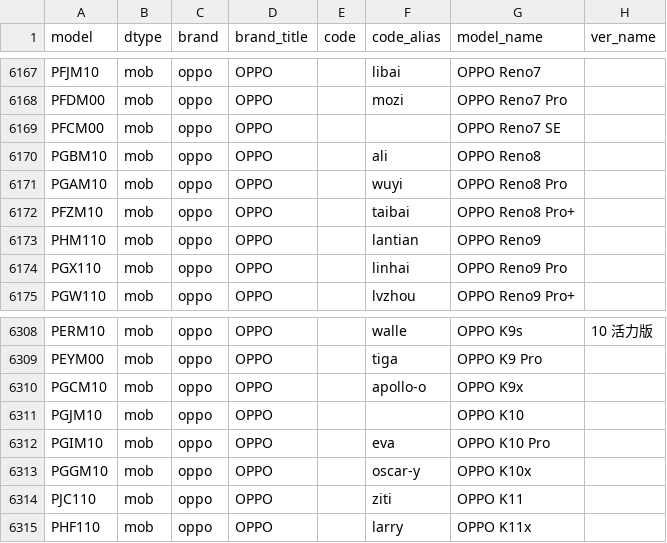
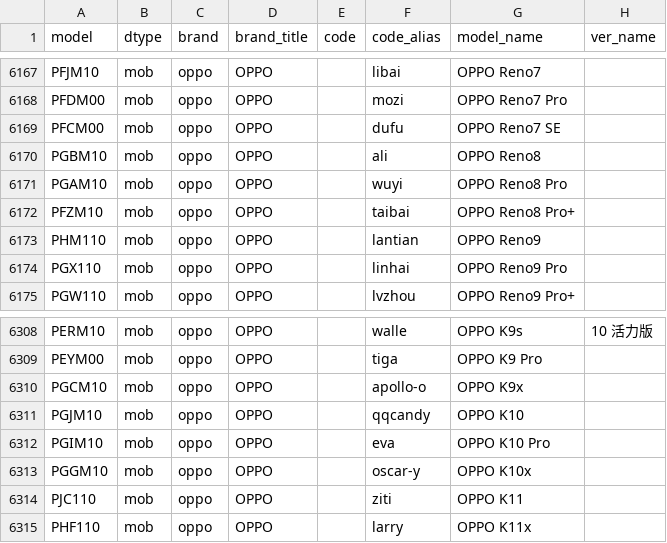
Before and after one commit to ITxiao6666/MobileModels-csv, a CSV file: models.csv, drawn as a sheet; only a part is shown, gaps mark what is left out.

Commit message:
Sync with MobileModels 67dd3d3aa9ed5a6f268edef50e7f71cb68a1ace2

```diff
--- a/models.csv
+++ b/models.csv
@@ -6168,3 +6168,3 @@ PFJM10,mob,oppo,OPPO,,libai,OPPO Reno7,
 PFDM00,mob,oppo,OPPO,,mozi,OPPO Reno7 Pro,
-PFCM00,mob,oppo,OPPO,,,OPPO Reno7 SE,
+PFCM00,mob,oppo,OPPO,,dufu,OPPO Reno7 SE,
 PGBM10,mob,oppo,OPPO,,ali,OPPO Reno8,
@@ -6310,3 +6310,3 @@ PEYM00,mob,oppo,OPPO,,tiga,OPPO K9 Pro,
 PGCM10,mob,oppo,OPPO,,apollo-o,OPPO K9x,
-PGJM10,mob,oppo,OPPO,,,OPPO K10,
+PGJM10,mob,oppo,OPPO,,qqcandy,OPPO K10,
 PGIM10,mob,oppo,OPPO,,eva,OPPO K10 Pro,
```
Also changed, not shown: 1 other file.
